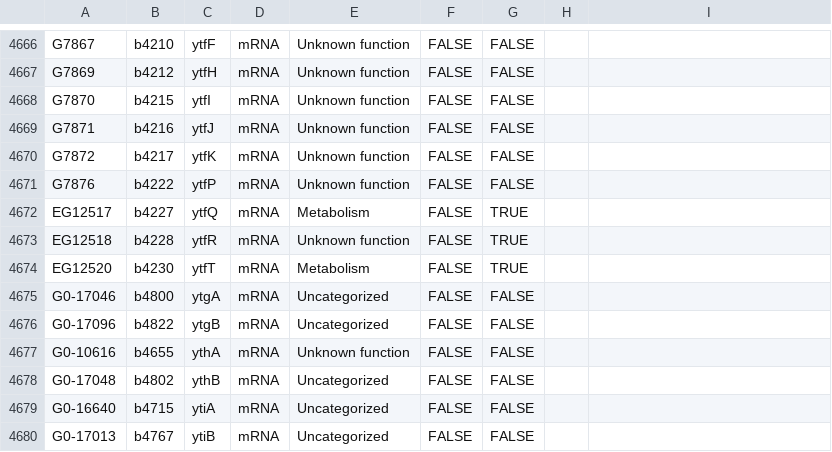
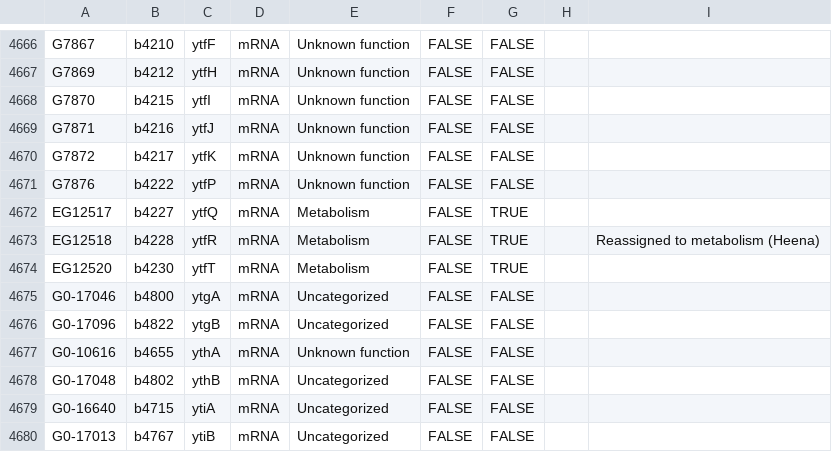
Before and after one commit to CovertLab/vEcoli, a CSV file: notebooks/Heena notebooks/Metabolism_New Genes/WCM gene.csv, drawn as a sheet; only a part is shown, gaps mark what is left out.

```diff
--- a/notebooks/Heena notebooks/Metabolism_New Genes/WCM gene.csv
+++ b/notebooks/Heena notebooks/Metabolism_New Genes/WCM gene.csv
@@ -4672,3 +4672,3 @@ G7876,b4222,ytfP,mRNA,Unknown function,FALSE,FALSE,,
 EG12517,b4227,ytfQ,mRNA,Metabolism,FALSE,TRUE,,
-EG12518,b4228,ytfR,mRNA,Unknown function,FALSE,TRUE,,
+EG12518,b4228,ytfR,mRNA,Metabolism,FALSE,TRUE,,Reassigned to metabolism (Heena)
 EG12520,b4230,ytfT,mRNA,Metabolism,FALSE,TRUE,,
```
Also changed, not shown: notebooks/Heena notebooks/Metabolism_New Genes/dem_new.tsv, notebooks/Heena notebooks/Metabolism_New Genes/new_metabolic_gene_annotation.csv, 55 other files.
